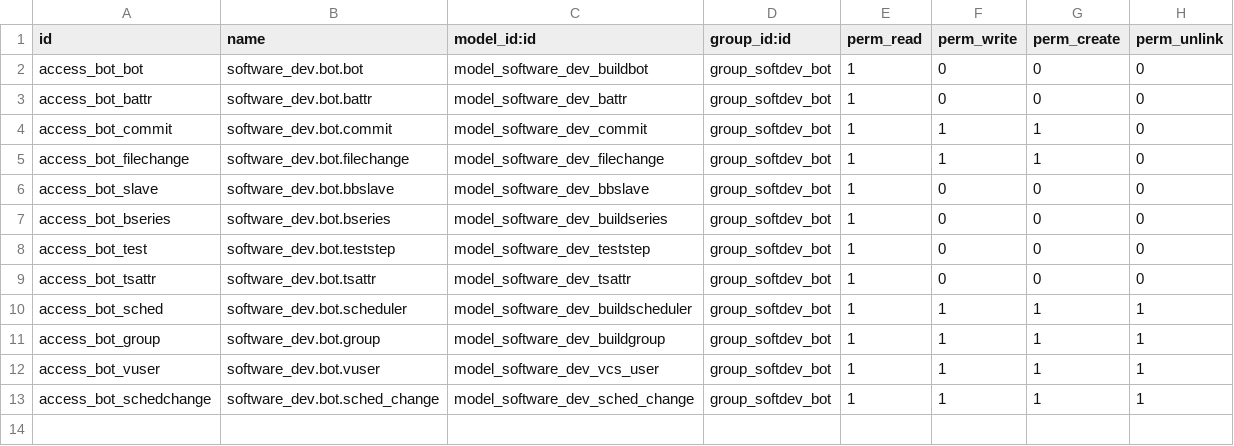
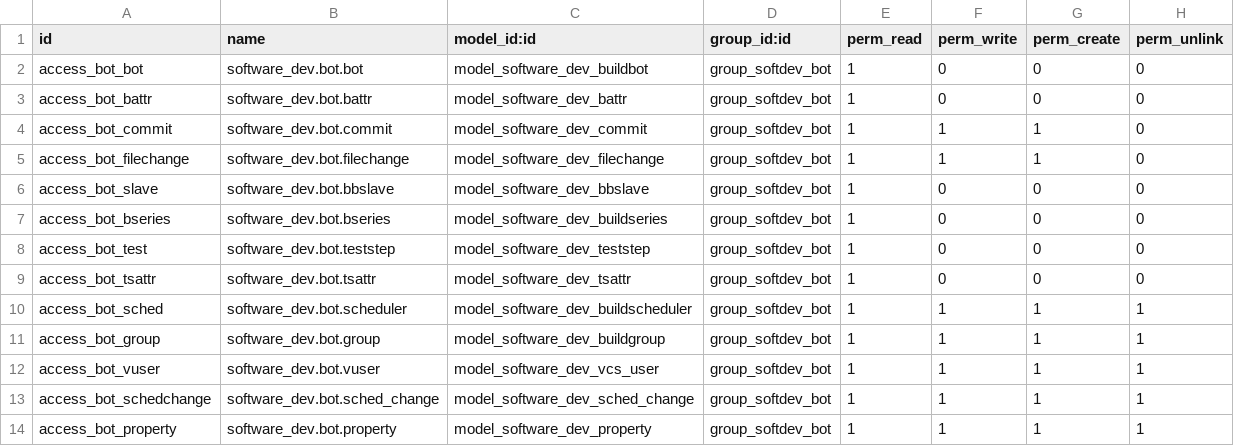
Before and after one commit to xrg/openerp-buildbot, a CSV file: addons/openerp_buildbot/security/ir.model.access.csv, drawn as a sheet; the diff names each change by its address in the sheet, - before the commit and + after, or states it on an @@ line.

Commit message:
softdev: store properties, too.

```diff
--- a/addons/openerp_buildbot/security/ir.model.access.csv
+++ b/addons/openerp_buildbot/security/ir.model.access.csv
+row 14: access_bot_property | software_dev.bot.property | model_software_dev_property | group_softdev_bot | 1 | 1 | 1 | 1
```
Also changed, not shown: 1 other file.
